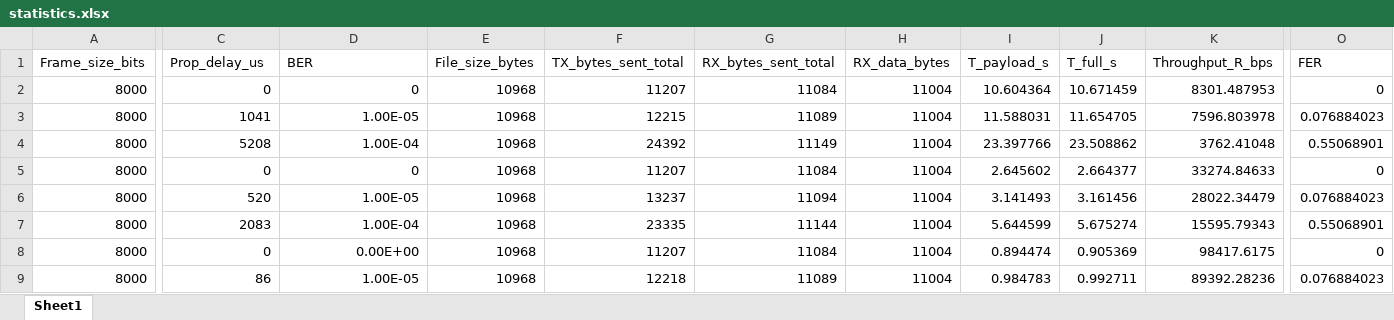
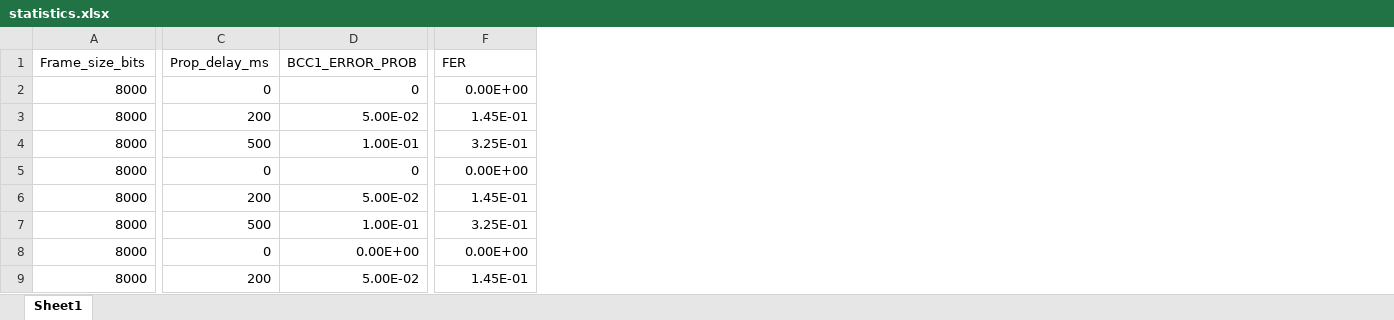
Before and after one commit to denizlg24/rcom-project-25-26, an Excel workbook: docs/statistics.xlsx, sheet Sheet1, drawn as a sheet; only a part is shown, gaps mark what is left out; values as stored, in another font and other column widths than the file's, no borders; charts and pictures not drawn; removed rows and columns are numbered as before the commit, all else as after; the diff covers the shown part only; the diff names each change by its address in the sheet, - before the commit and + after, or states it on an @@ line.

Commit message:
fixed statistics

```diff
--- a/docs/statistics.xlsx (sheet Sheet1)
+++ b/docs/statistics.xlsx (sheet Sheet1)
-column E (File_size_bytes), rows 2-9: all 10968
-column F (TX_bytes_sent_total), rows 2-9: 11207 | 12215 | 24392 | 11207 | 13237 | 23335 | 11207 | 12218
-column G (RX_bytes_sent_total), rows 2-9: 11084 | 11089 | 11149 | 11084 | 11094 | 11144 | 11084 | 11089
-column H (RX_data_bytes), rows 2-9: all 11004
-column I (T_payload_s), rows 2-9: 10.604364 | 11.588031 | 23.397766 | 2.645602 | 3.141493 | 5.644599 | 0.894474 | 0.984783
-column J (T_full_s), rows 2-9: 10.671459 | 11.654705 | 23.508862 | 2.664377 | 3.161456 | 5.675274 | 0.905369 | 0.992711
-column K (Throughput_R_bps), rows 2-9: 8301.487953 | 7596.803978 | 3762.41048 | 33274.84633 | 28022.34479 | 15595.79343 | 98417.6175 | 89392.28236
-C1: Prop_delay_us
+C1: Prop_delay_ms
-D1: BER
+D1: BCC1_ERROR_PROB
-F2 (FER): 0
+F2 (FER): 0.00E+00
-C3 (Prop_delay_ms): 1041
+C3 (Prop_delay_ms): 200
-D3 (BCC1_ERROR_PROB): 1.00E-05
+D3 (BCC1_ERROR_PROB): 5.00E-02
-F3 (FER): 0.076884023
+F3 (FER): 1.45E-01
-C4 (Prop_delay_ms): 5208
+C4 (Prop_delay_ms): 500
-D4 (BCC1_ERROR_PROB): 1.00E-04
+D4 (BCC1_ERROR_PROB): 1.00E-01
-F4 (FER): 0.55068901
+F4 (FER): 3.25E-01
-F5 (FER): 0
+F5 (FER): 0.00E+00
-C6 (Prop_delay_ms): 520
+C6 (Prop_delay_ms): 200
-D6 (BCC1_ERROR_PROB): 1.00E-05
+D6 (BCC1_ERROR_PROB): 5.00E-02
-F6 (FER): 0.076884023
+F6 (FER): 1.45E-01
-C7 (Prop_delay_ms): 2083
+C7 (Prop_delay_ms): 500
-D7 (BCC1_ERROR_PROB): 1.00E-04
+D7 (BCC1_ERROR_PROB): 1.00E-01
-F7 (FER): 0.55068901
+F7 (FER): 3.25E-01
-F8 (FER): 0
+F8 (FER): 0.00E+00
-C9 (Prop_delay_ms): 86
+C9 (Prop_delay_ms): 200
-D9 (BCC1_ERROR_PROB): 1.00E-05
+D9 (BCC1_ERROR_PROB): 5.00E-02
-F9 (FER): 0.076884023
+F9 (FER): 1.45E-01
```
Also changed, not shown: 3 added rows, 6 added columns, 7 removed columns and 3 edited cells elsewhere in this sheet, charts or pictures, 32 other files.
